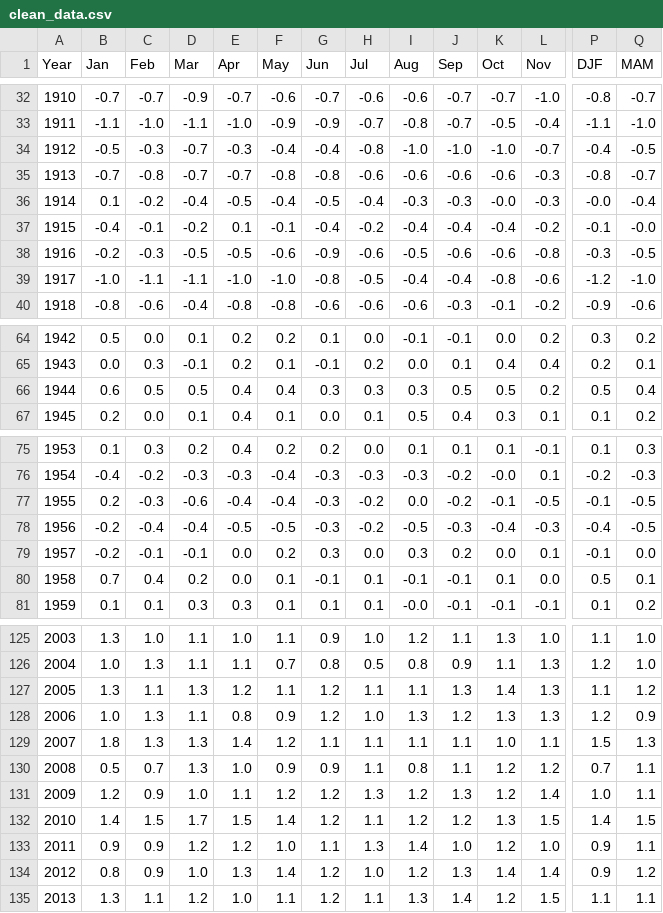
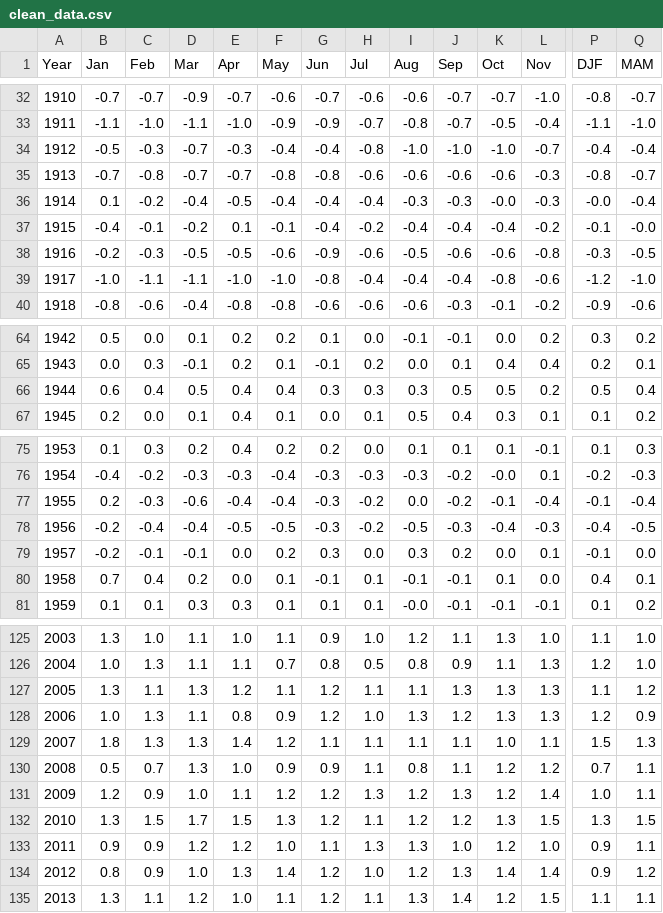
Before and after one commit to dbdesign-students-spring2024/2-data-munging-jm8920, a CSV file: clean_data.csv, drawn as a sheet; only a part is shown, gaps mark what is left out; the diff covers the shown part only; the diff names each change by its address in the sheet, - before the commit and + after, or states it on an @@ line.

```diff
--- a/clean_data.csv
+++ b/clean_data.csv
-Q34 (MAM): -0.5
+Q34 (MAM): -0.4
-G36 (Jun): -0.5
+G36 (Jun): -0.4
-H39 (Jul): -0.5
+H39 (Jul): -0.4
-C66 (Feb): 0.5
+C66 (Feb): 0.4
-L77 (Nov): -0.5
+L77 (Nov): -0.4
-Q77 (MAM): -0.5
+Q77 (MAM): -0.4
-P80 (DJF): 0.5
+P80 (DJF): 0.4
-K127 (Oct): 1.4
+K127 (Oct): 1.3
-B132 (Jan): 1.4
+B132 (Jan): 1.3
-F132 (May): 1.4
+F132 (May): 1.3
-P132 (DJF): 1.4
+P132 (DJF): 1.3
-I133 (Aug): 1.4
+I133 (Aug): 1.3
```
Also changed, not shown: 26 edited cells elsewhere in this file, 1 other file.
